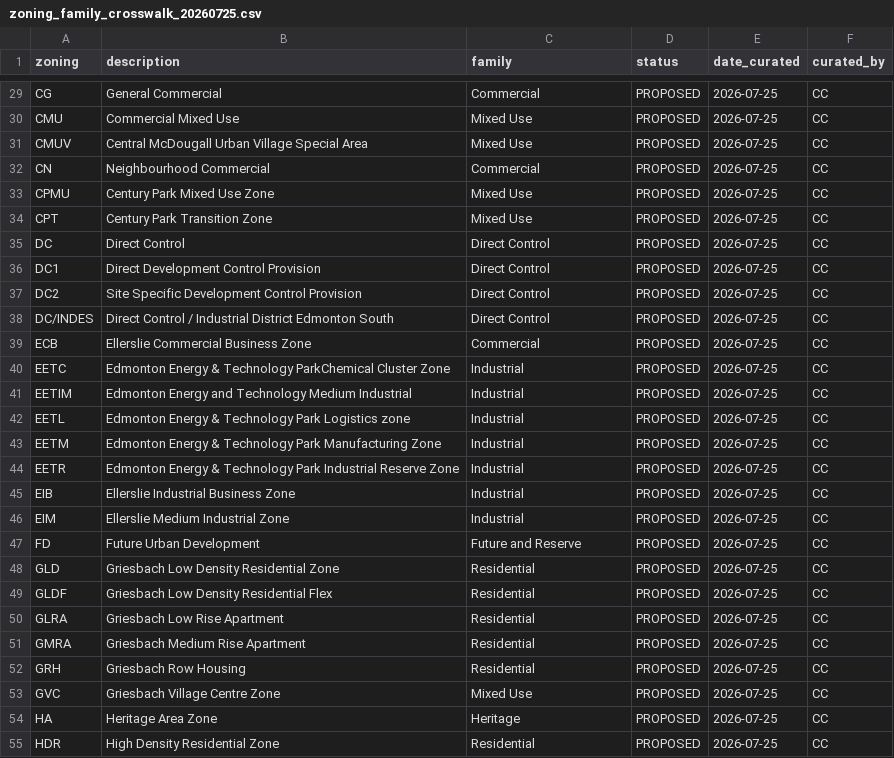
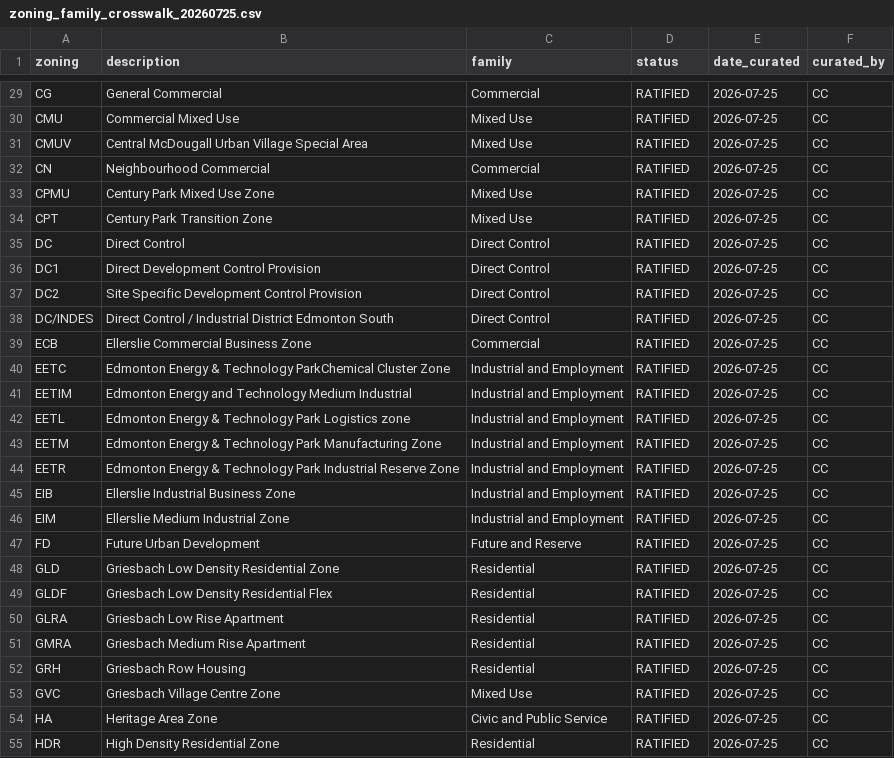
Before and after one commit to kaustubhchati/aref-real-estate-edmonton, a CSV file: pipeline/yeg/zoning/data/reference/zoning_family_crosswalk_20260725.csv, drawn as a sheet; only a part is shown, gaps mark what is left out; the diff covers the shown part only; the diff names each change by its address in the sheet, - before the commit and + after, or states it on an @@ line.

```diff
--- a/pipeline/yeg/zoning/data/reference/zoning_family_crosswalk_20260725.csv
+++ b/pipeline/yeg/zoning/data/reference/zoning_family_crosswalk_20260725.csv
-D29:D55 (status): PROPOSED
+D29:D55 (status): RATIFIED
-C40:C46 (family): Industrial
+C40:C46 (family): Industrial and Employment
-C54 (family): Heritage
+C54 (family): Civic and Public Service
```
Also changed, not shown: 136 edited cells elsewhere in this file, 1 other file.
